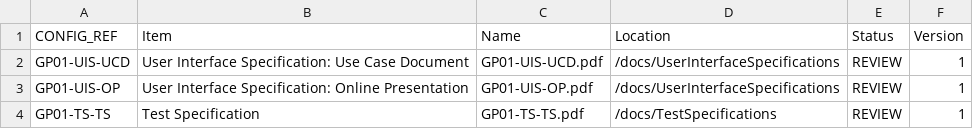
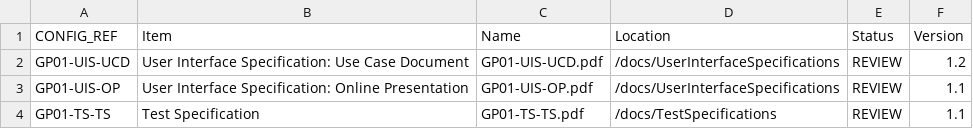
Before and after one commit to rhys3010/JoggleCube, a CSV file: config/config_refs.csv, drawn as a sheet.

```diff
--- a/config/config_refs.csv
+++ b/config/config_refs.csv
@@ -1,4 +1,4 @@
 CONFIG_REF,Item,Name,Location,Status,Version
-GP01-UIS-UCD,User Interface Specification: Use Case Document,GP01-UIS-UCD.pdf,/docs/UserInterfaceSpecifications,REVIEW,1
-GP01-UIS-OP,User Interface Specification: Online Presentation,GP01-UIS-OP.pdf,/docs/UserInterfaceSpecifications,REVIEW,1
-GP01-TS-TS,Test Specification,GP01-TS-TS.pdf,/docs/TestSpecifications,REVIEW,1
+GP01-UIS-UCD,User Interface Specification: Use Case Document,GP01-UIS-UCD.pdf,/docs/UserInterfaceSpecifications,REVIEW,1.2
+GP01-UIS-OP,User Interface Specification: Online Presentation,GP01-UIS-OP.pdf,/docs/UserInterfaceSpecifications,REVIEW,1.1
+GP01-TS-TS,Test Specification,GP01-TS-TS.pdf,/docs/TestSpecifications,REVIEW,1.1
```
Also changed, not shown: 8 other files.
